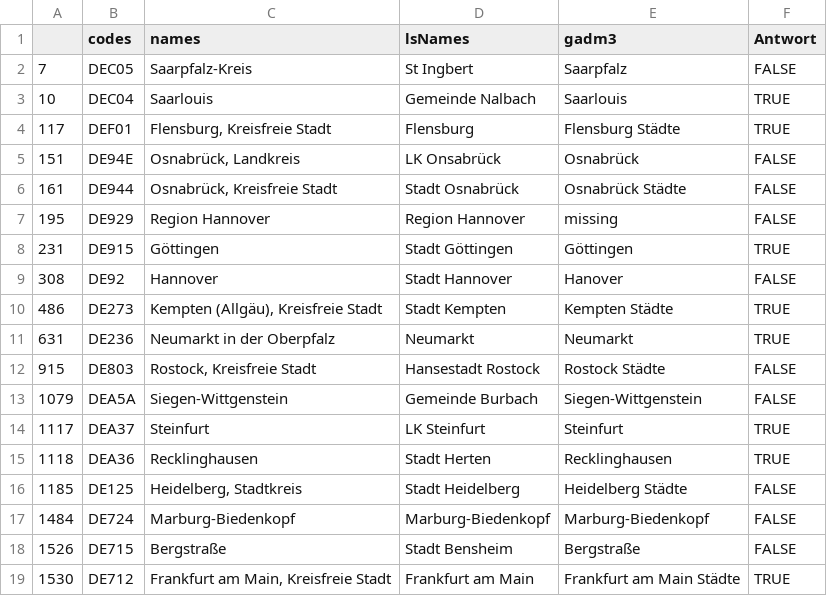
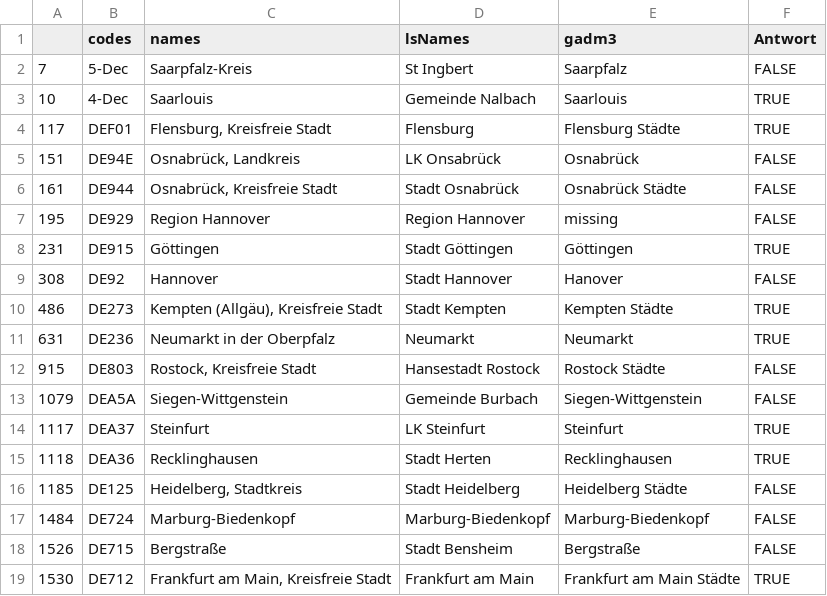
Before and after one commit to Tungurahua/R_examples, a CSV file: resources/kommunen.csv, drawn as a sheet; the diff names each change by its address in the sheet, - before the commit and + after, or states it on an @@ line.

Commit message:
adapted encoding for kommunen.csv

```diff
--- a/resources/kommunen.csv
+++ b/resources/kommunen.csv
-B2 (codes): DEC05
+B2 (codes): 5-Dec
-B3 (codes): DEC04
+B3 (codes): 4-Dec
```
Also changed, not shown: 1 other file.
